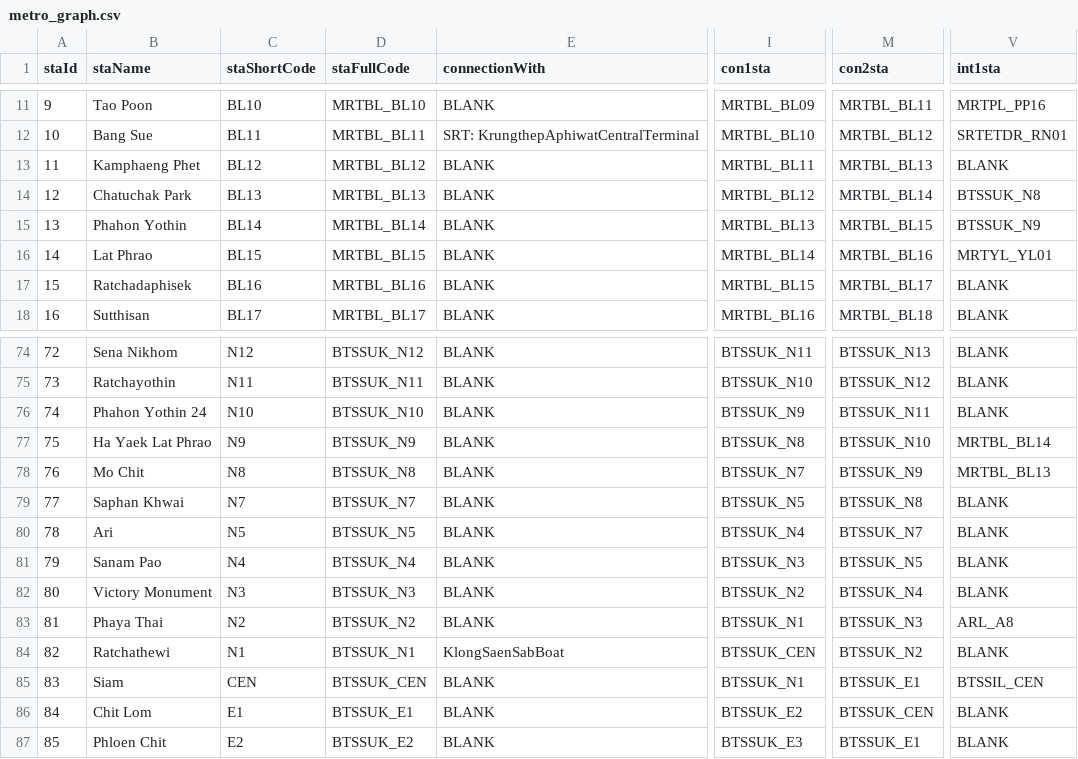
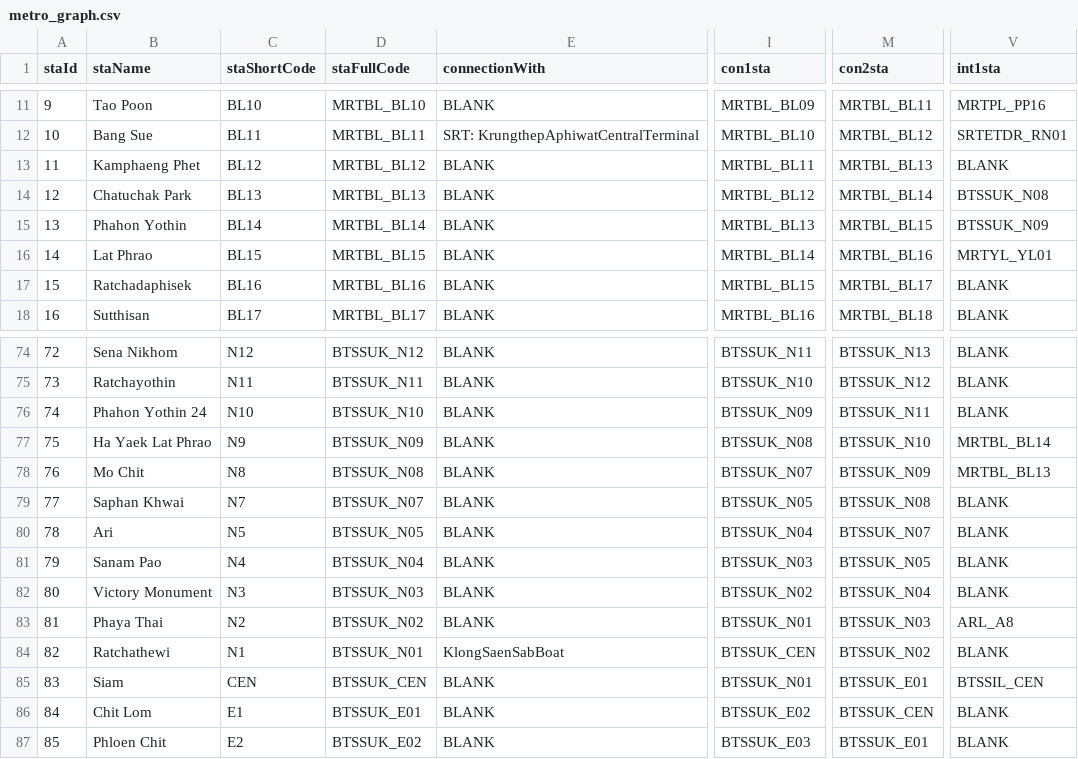
Before and after one commit to Project-CPE112/BMWA-C, a CSV file: metro_graph.csv, drawn as a sheet; only a part is shown, gaps mark what is left out; the diff covers the shown part only; the diff names each change by its address in the sheet, - before the commit and + after, or states it on an @@ line.

Commit message:
🎉fix: BTS station code substring duplicate

```diff
--- a/metro_graph.csv
+++ b/metro_graph.csv
-V14 (int1sta): BTSSUK_N8
+V14 (int1sta): BTSSUK_N08
-V15 (int1sta): BTSSUK_N9
+V15 (int1sta): BTSSUK_N09
-I76 (con1sta): BTSSUK_N9
+I76 (con1sta): BTSSUK_N09
-D77 (staFullCode): BTSSUK_N9
+D77 (staFullCode): BTSSUK_N09
-I77 (con1sta): BTSSUK_N8
+I77 (con1sta): BTSSUK_N08
-D78 (staFullCode): BTSSUK_N8
+D78 (staFullCode): BTSSUK_N08
-I78 (con1sta): BTSSUK_N7
+I78 (con1sta): BTSSUK_N07
-M78 (con2sta): BTSSUK_N9
+M78 (con2sta): BTSSUK_N09
-D79 (staFullCode): BTSSUK_N7
+D79 (staFullCode): BTSSUK_N07
-I79 (con1sta): BTSSUK_N5
+I79 (con1sta): BTSSUK_N05
-M79 (con2sta): BTSSUK_N8
+M79 (con2sta): BTSSUK_N08
-D80 (staFullCode): BTSSUK_N5
+D80 (staFullCode): BTSSUK_N05
-I80 (con1sta): BTSSUK_N4
+I80 (con1sta): BTSSUK_N04
-M80 (con2sta): BTSSUK_N7
+M80 (con2sta): BTSSUK_N07
-D81 (staFullCode): BTSSUK_N4
+D81 (staFullCode): BTSSUK_N04
-I81 (con1sta): BTSSUK_N3
+I81 (con1sta): BTSSUK_N03
-M81 (con2sta): BTSSUK_N5
+M81 (con2sta): BTSSUK_N05
-D82 (staFullCode): BTSSUK_N3
+D82 (staFullCode): BTSSUK_N03
-I82 (con1sta): BTSSUK_N2
+I82 (con1sta): BTSSUK_N02
-M82 (con2sta): BTSSUK_N4
+M82 (con2sta): BTSSUK_N04
-D83 (staFullCode): BTSSUK_N2
+D83 (staFullCode): BTSSUK_N02
-I83 (con1sta): BTSSUK_N1
+I83 (con1sta): BTSSUK_N01
-M83 (con2sta): BTSSUK_N3
+M83 (con2sta): BTSSUK_N03
-D84 (staFullCode): BTSSUK_N1
+D84 (staFullCode): BTSSUK_N01
-M84 (con2sta): BTSSUK_N2
+M84 (con2sta): BTSSUK_N02
-I85 (con1sta): BTSSUK_N1
+I85 (con1sta): BTSSUK_N01
-M85 (con2sta): BTSSUK_E1
+M85 (con2sta): BTSSUK_E01
-D86 (staFullCode): BTSSUK_E1
+D86 (staFullCode): BTSSUK_E01
-I86 (con1sta): BTSSUK_E2
+I86 (con1sta): BTSSUK_E02
-D87 (staFullCode): BTSSUK_E2
+D87 (staFullCode): BTSSUK_E02
-I87 (con1sta): BTSSUK_E3
+I87 (con1sta): BTSSUK_E03
-M87 (con2sta): BTSSUK_E1
+M87 (con2sta): BTSSUK_E01
```
Also changed, not shown: 54 edited cells elsewhere in this file.
